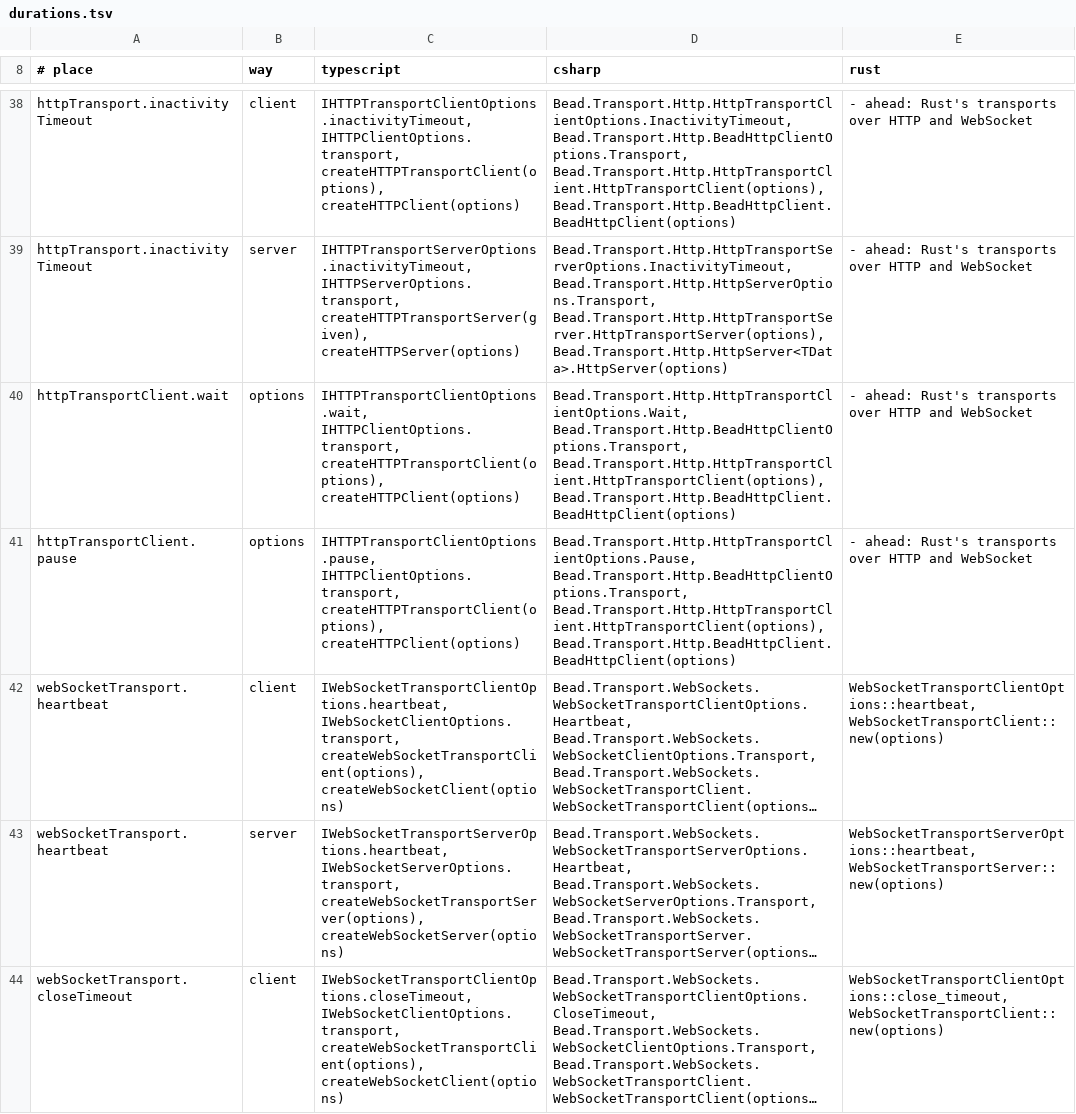
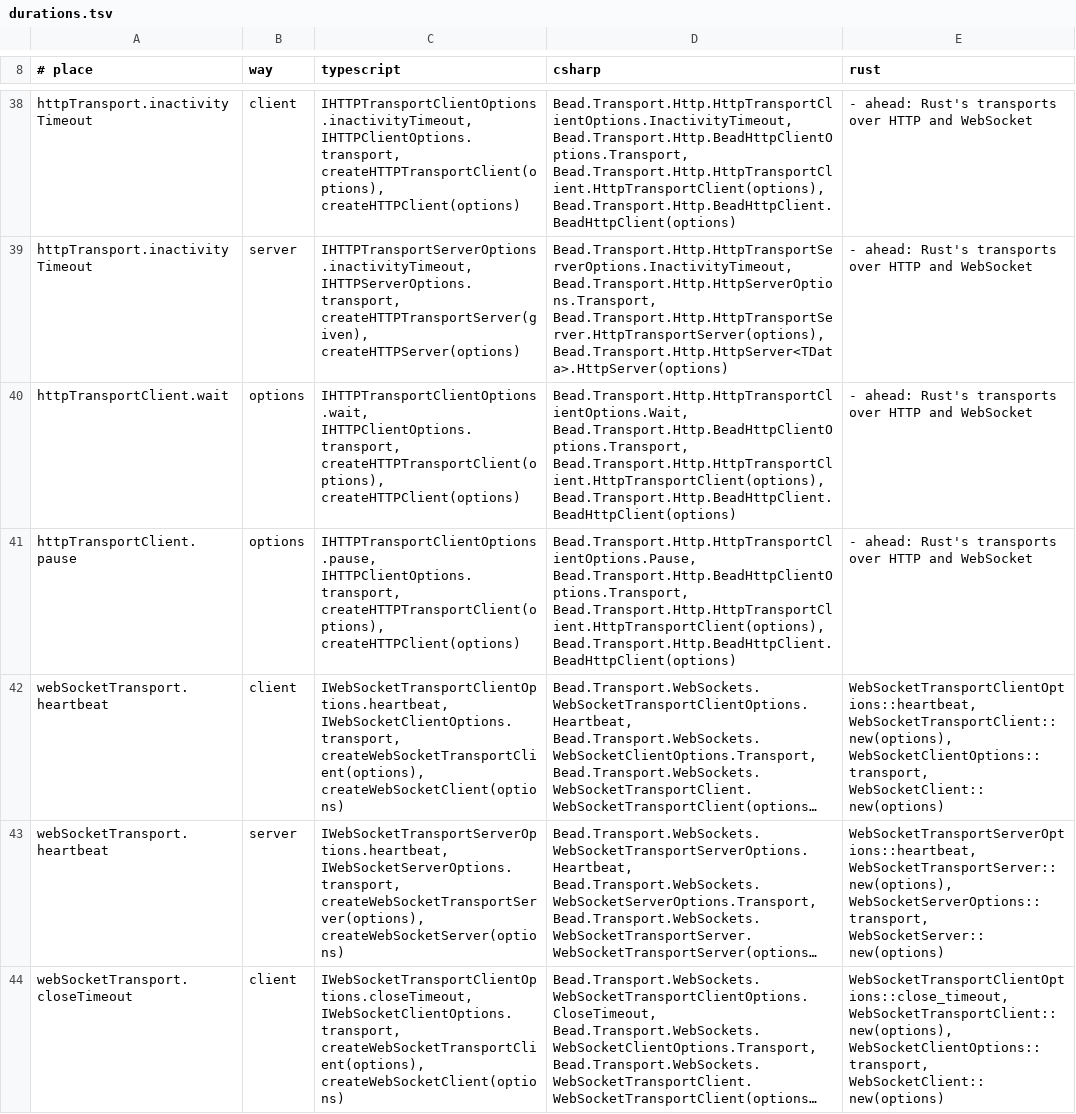
Before and after one commit to francisdesjardins/bead, a TSV file: tools/durations.tsv, drawn as a sheet; only a part is shown, gaps mark what is left out; long unchanged cells end in …; the diff covers the shown part only; the diff names each change by its address in the sheet, - before the commit and + after, or states it on an @@ line.

Commit message:
feat(rust): the WebSocket facades, and the cases over WebSocket
`WebSocketServer` and `WebSocketClient` build a server and a client over the
WebSocket transports, their message and unsent bounds drawn from their
router's limits; a transport client's `close` ends its connection cleanly,
then lets go. The transports' player plays the 45 cases over WebSocket and
the responses, through `bead::testing::wire`; `AHEAD` loses `websocket`.
Twins: the server 24, the client 17, `health` 3.

```diff
--- a/tools/durations.tsv
+++ b/tools/durations.tsv
-E42 (rust): WebSocketTransportClientOptions::heartbeat, WebSocketTransportClient::new(options)
+E42 (rust): WebSocketTransportClientOptions::heartbeat, WebSocketTransportClient::new(options), WebSocketClientOptions::transport, WebSocketClient::new(options)
-E43 (rust): WebSocketTransportServerOptions::heartbeat, WebSocketTransportServer::new(options)
+E43 (rust): WebSocketTransportServerOptions::heartbeat, WebSocketTransportServer::new(options), WebSocketServerOptions::transport, WebSocketServer::new(options)
-E44 (rust): WebSocketTransportClientOptions::close_timeout, WebSocketTransportClient::new(options)
+E44 (rust): WebSocketTransportClientOptions::close_timeout, WebSocketTransportClient::new(options), WebSocketClientOptions::transport, WebSocketClient::new(options)
```
Also changed, not shown: 11 edited cells elsewhere in this file, tools/names.tsv, 17 other files.
